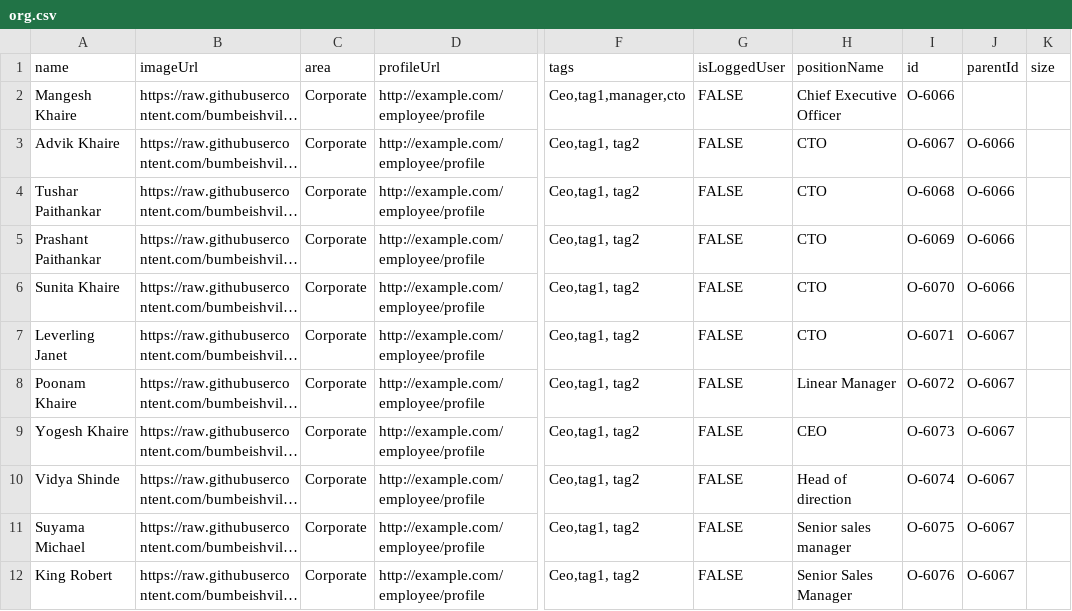
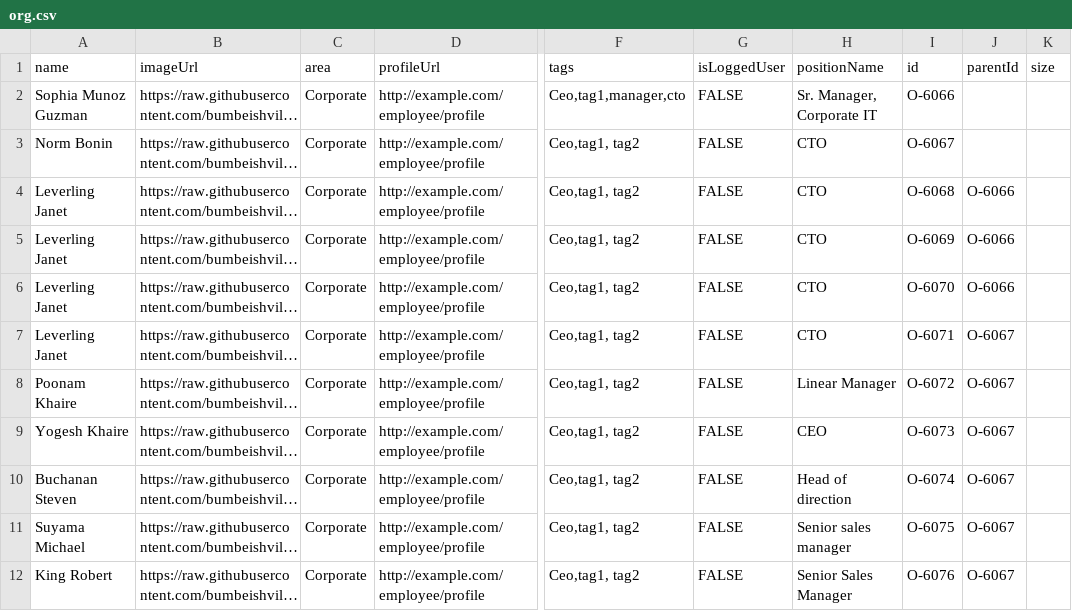
Before and after one commit to mangeshkhaire1988/OrgChart3, a CSV file: org.csv, drawn as a sheet; only a part is shown, gaps mark what is left out; long unchanged cells end in …; the diff names each change by its address in the sheet, - before the commit and + after, or states it on an @@ line.

Commit message:
Add files via upload

```diff
--- a/org.csv
+++ b/org.csv
-A2 (name): Mangesh Khaire
+A2 (name): Sophia Munoz Guzman
-H2 (positionName): Chief Executive Officer
+H2 (positionName): Sr. Manager, Corporate IT
-A3 (name): Advik Khaire
+A3 (name): Norm Bonin
-J3 (parentId): O-6066
+J3 (parentId): (empty)
-A4 (name): Tushar Paithankar
+A4 (name): Leverling Janet
-A5 (name): Prashant Paithankar
+A5 (name): Leverling Janet
-A6 (name): Sunita Khaire
+A6 (name): Leverling Janet
-A10 (name): Vidya Shinde
+A10 (name): Buchanan Steven
```
